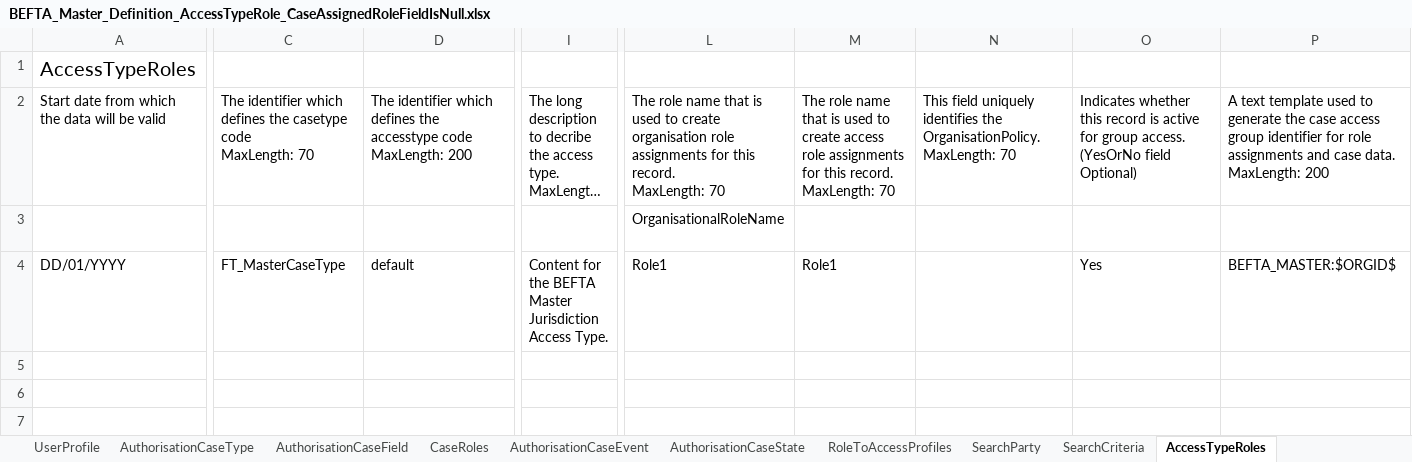
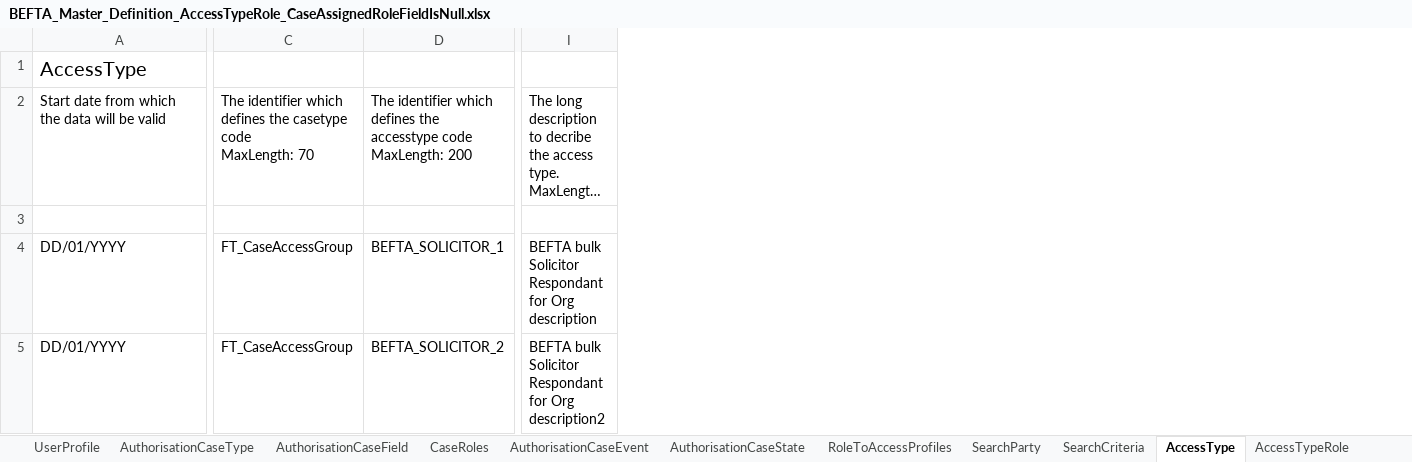
Before and after one commit to hmcts/ccd-test-definitions, an Excel workbook: src/main/resources/uk/gov/hmcts/ccd/test_definitions/invalid/accesstyperoles/BEFTA_Master_Definition_AccessTypeRole_CaseAssignedRoleFieldIsNull.xlsx, sheet AccessType, drawn as a sheet; only a part is shown, gaps mark what is left out; long unchanged cells end in …; values as stored, in another font and other column widths than the file's, no borders; table styles not drawn; removed rows and columns are numbered as before the commit, all else as after; rows hold the shown columns only; ↵ is a line break in a cell; the diff covers the shown part only; the diff names each change by its address in the sheet, - before the commit and + after, or states it on an @@ line.

```diff
--- a/src/main/resources/uk/gov/hmcts/ccd/test_definitions/invalid/accesstyperoles/BEFTA_Master_Definition_AccessTypeRole_CaseAssignedRoleFieldIsNull.xlsx (sheet AccessType)
+++ b/src/main/resources/uk/gov/hmcts/ccd/test_definitions/invalid/accesstyperoles/BEFTA_Master_Definition_AccessTypeRole_CaseAssignedRoleFieldIsNull.xlsx (sheet AccessType)
-sheet tab: AccessTypeRoles
+sheet tab: AccessType
+sheet tab: AccessTypeRole
-column L, rows 2-4: The role name that is used to create organisation role assignments for this record. ↵ MaxLength: 70 | OrganisationalRoleName | Role1
-column M, rows 2-4: The role name that is used to create access role assignments for this record. ↵ MaxLength: 70 | GroupRoleName | Role1
-column N, rows 2-3: This field uniquely identifies the OrganisationPolicy. ↵ MaxLength: 70 | CaseAssignedRoleField
-column O, rows 2-4: Indicates whether this record is active for group access. ↵ (YesOrNo field Optional) | GroupAccessEnabled | Yes
-column P, rows 2-4: A text template used to generate the case access group identifier for role assignments and case data. ↵ MaxLength: 200 | CaseAccessGroupIDTemplate | BEFTA_MASTER:$ORGID$
-A1: AccessTypeRoles
+A1: AccessType
-C4: FT_MasterCaseType
+C4: FT_CaseAccessGroup
-D4: default
+D4: BEFTA_SOLICITOR_1
-I4: Content for the BEFTA Master Jurisdiction Access Type.
+I4: BEFTA bulk Solicitor Respondant for Org description
+row 5: DD/01/YYYY | FT_CaseAccessGroup | BEFTA_SOLICITOR_2 | BEFTA bulk Solicitor Respondant for Org description2
```
Also changed, not shown: 1 edited cell elsewhere in this sheet, sheet RoleToAccessProfiles, src/main/resources/uk/gov/hmcts/ccd/test_definitions/invalid/accesstyperoles/BEFTA_Master_Definition_AccessTypeRole_GroupAccessEnabledIsNull.xlsx, src/main/resources/uk/gov/hmcts/ccd/test_definitions/invalid/accesstypes/BEFTA_Master_Definition_AccessType_AccessDefaultIsInvalid.xlsx, 18 other files.
